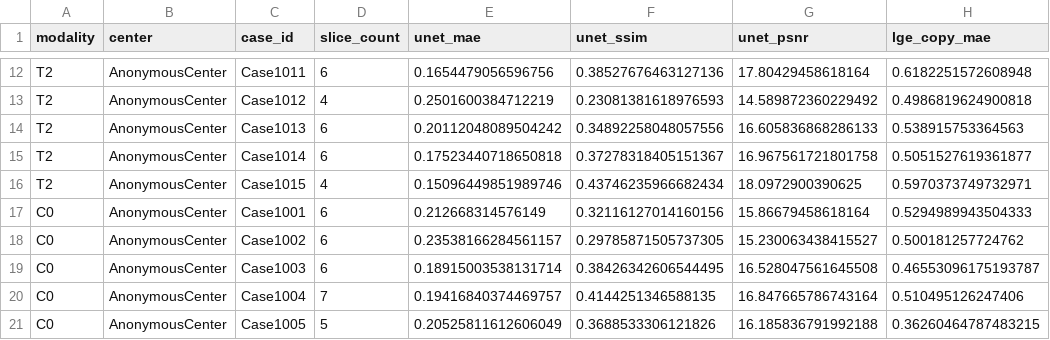
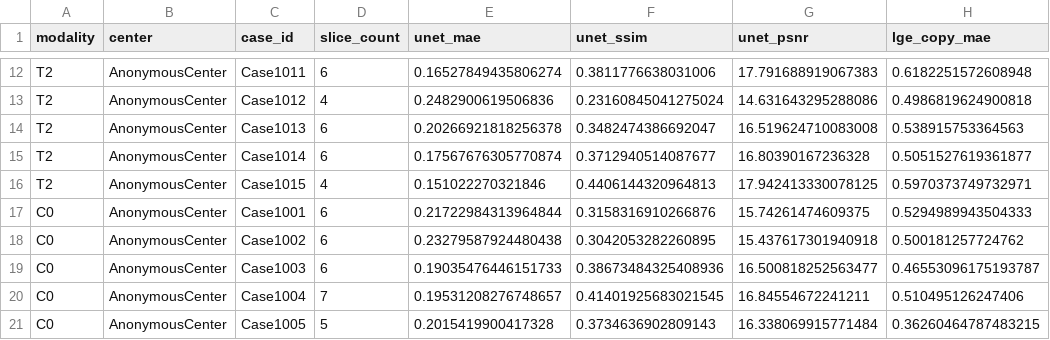
Before and after one commit to Molham-Lucy/Myocardial-gdm, a CSV file: experiments/02_supervised/results/validation_metrics_by_case.csv, drawn as a sheet; only a part is shown, gaps mark what is left out; the diff covers the shown part only; the diff names each change by its address in the sheet, - before the commit and + after, or states it on an @@ line.

```diff
--- a/experiments/02_supervised/results/validation_metrics_by_case.csv
+++ b/experiments/02_supervised/results/validation_metrics_by_case.csv
-E12 (unet_mae): 0.1654479056596756
+E12 (unet_mae): 0.16527849435806274
-F12 (unet_ssim): 0.38527676463127136
+F12 (unet_ssim): 0.3811776638031006
-G12 (unet_psnr): 17.80429458618164
+G12 (unet_psnr): 17.791688919067383
-E13 (unet_mae): 0.2501600384712219
+E13 (unet_mae): 0.2482900619506836
-F13 (unet_ssim): 0.23081381618976593
+F13 (unet_ssim): 0.23160845041275024
-G13 (unet_psnr): 14.589872360229492
+G13 (unet_psnr): 14.631643295288086
-E14 (unet_mae): 0.20112048089504242
+E14 (unet_mae): 0.20266921818256378
-F14 (unet_ssim): 0.34892258048057556
+F14 (unet_ssim): 0.3482474386692047
-G14 (unet_psnr): 16.605836868286133
+G14 (unet_psnr): 16.519624710083008
-E15 (unet_mae): 0.17523440718650818
+E15 (unet_mae): 0.17567676305770874
-F15 (unet_ssim): 0.37278318405151367
+F15 (unet_ssim): 0.3712940514087677
-G15 (unet_psnr): 16.967561721801758
+G15 (unet_psnr): 16.80390167236328
-E16 (unet_mae): 0.15096449851989746
+E16 (unet_mae): 0.151022270321846
-F16 (unet_ssim): 0.43746235966682434
+F16 (unet_ssim): 0.4406144320964813
-G16 (unet_psnr): 18.0972900390625
+G16 (unet_psnr): 17.942413330078125
-E17 (unet_mae): 0.212668314576149
+E17 (unet_mae): 0.21722984313964844
-F17 (unet_ssim): 0.32116127014160156
+F17 (unet_ssim): 0.3158316910266876
-G17 (unet_psnr): 15.86679458618164
+G17 (unet_psnr): 15.74261474609375
-E18 (unet_mae): 0.23538166284561157
+E18 (unet_mae): 0.23279587924480438
-F18 (unet_ssim): 0.29785871505737305
+F18 (unet_ssim): 0.3042053282260895
-G18 (unet_psnr): 15.230063438415527
+G18 (unet_psnr): 15.437617301940918
-E19 (unet_mae): 0.18915003538131714
+E19 (unet_mae): 0.19035476446151733
-F19 (unet_ssim): 0.38426342606544495
+F19 (unet_ssim): 0.38673484325408936
-G19 (unet_psnr): 16.528047561645508
+G19 (unet_psnr): 16.500818252563477
-E20 (unet_mae): 0.19416840374469757
+E20 (unet_mae): 0.19531208276748657
-F20 (unet_ssim): 0.4144251346588135
+F20 (unet_ssim): 0.41401925683021545
-G20 (unet_psnr): 16.847665786743164
+G20 (unet_psnr): 16.84554672241211
-E21 (unet_mae): 0.20525811612606049
+E21 (unet_mae): 0.2015419900417328
-F21 (unet_ssim): 0.3688533306121826
+F21 (unet_ssim): 0.3734636902809143
-G21 (unet_psnr): 16.185836791992188
+G21 (unet_psnr): 16.338069915771484
```
Also changed, not shown: 60 edited cells elsewhere in this file, experiments/02_supervised/results/lge_to_C0_history.csv, experiments/02_supervised/results/lge_to_T2_history.csv, 10 other files.
